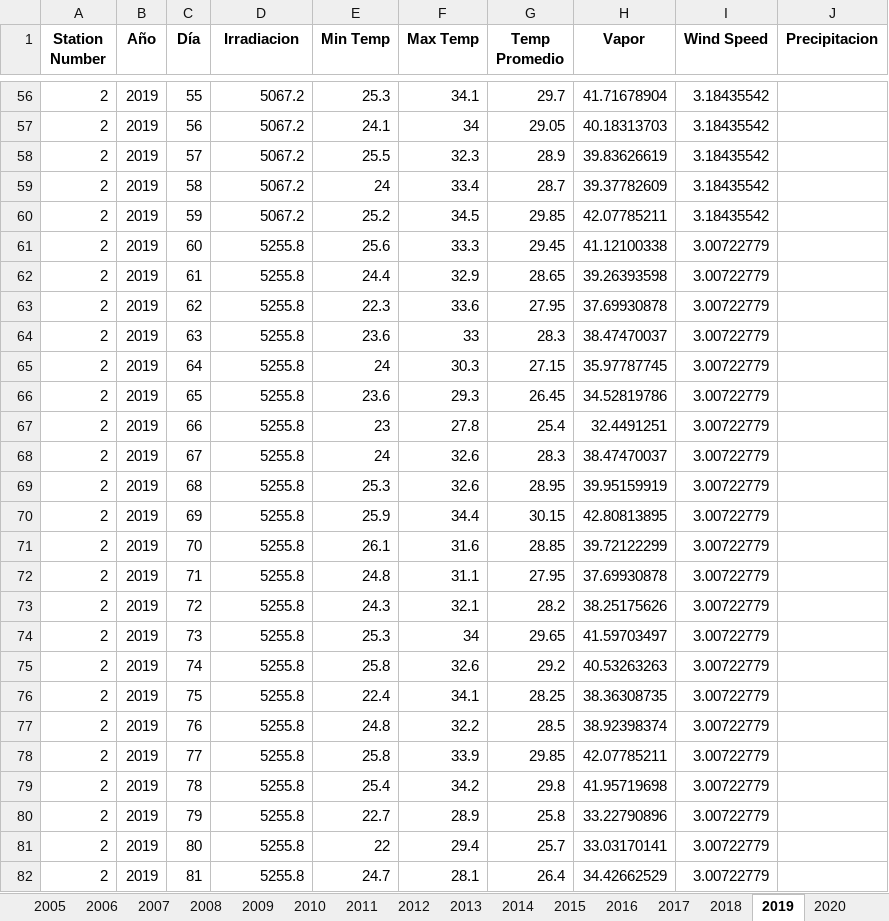
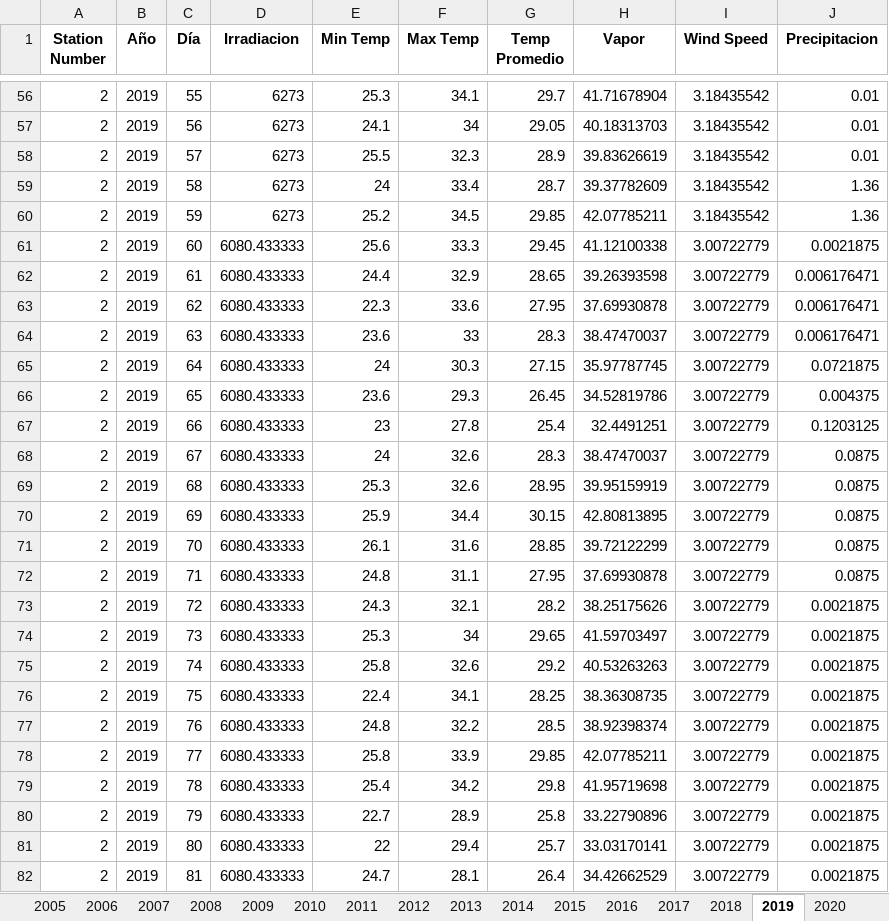
Before and after one commit to salvarezg0911/Modelos-de-prediccion-Tesis, an Excel workbook: Archivos IDEAM finaless/Guajira1-Final.xlsx, sheet 2019, drawn as a sheet; only a part is shown, gaps mark what is left out; values as stored, in another font and other column widths than the file's, no borders; the diff covers the shown part only; the diff names each change by its address in the sheet, - before the commit and + after, or states it on an @@ line.

```diff
--- a/Archivos IDEAM finaless/Guajira1-Final.xlsx (sheet 2019)
+++ b/Archivos IDEAM finaless/Guajira1-Final.xlsx (sheet 2019)
-D56:D60 (Irradiacion): 5067.2
+D56:D60 (Irradiacion): 6273
-J56:J58 (Precipitacion): (empty)
+J56:J58 (Precipitacion): 0.01
-J59:J60 (Precipitacion): (empty)
+J59:J60 (Precipitacion): 1.36
-D61:D82 (Irradiacion): 5255.8
+D61:D82 (Irradiacion): 6080.433333
-J61 (Precipitacion): (empty)
+J61 (Precipitacion): 0.0021875
-J62:J64 (Precipitacion): (empty)
+J62:J64 (Precipitacion): 0.006176471
-J65 (Precipitacion): (empty)
+J65 (Precipitacion): 0.0721875
-J66 (Precipitacion): (empty)
+J66 (Precipitacion): 0.004375
-J67 (Precipitacion): (empty)
+J67 (Precipitacion): 0.1203125
-J68:J72 (Precipitacion): (empty)
+J68:J72 (Precipitacion): 0.0875
-J73:J82 (Precipitacion): (empty)
+J73:J82 (Precipitacion): 0.0021875
```
Also changed, not shown: 888 edited cells elsewhere in this sheet, sheet 2020, sheet 2004, sheet 2015, sheet 2007, sheet 2017, sheet 2016, 14 more sheets, Archivos IDEAM finaless/Antioquia1-Final.xlsx, Archivos IDEAM finaless/Cordoba1-Final.xlsx, 20 other files.
